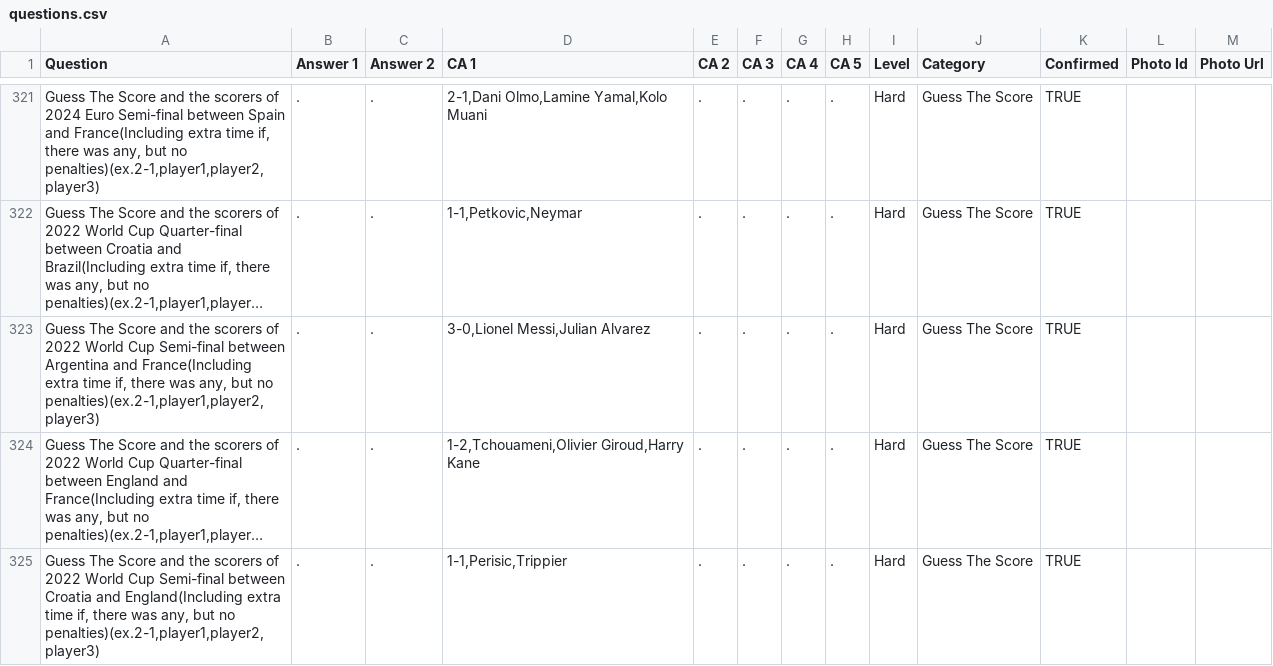
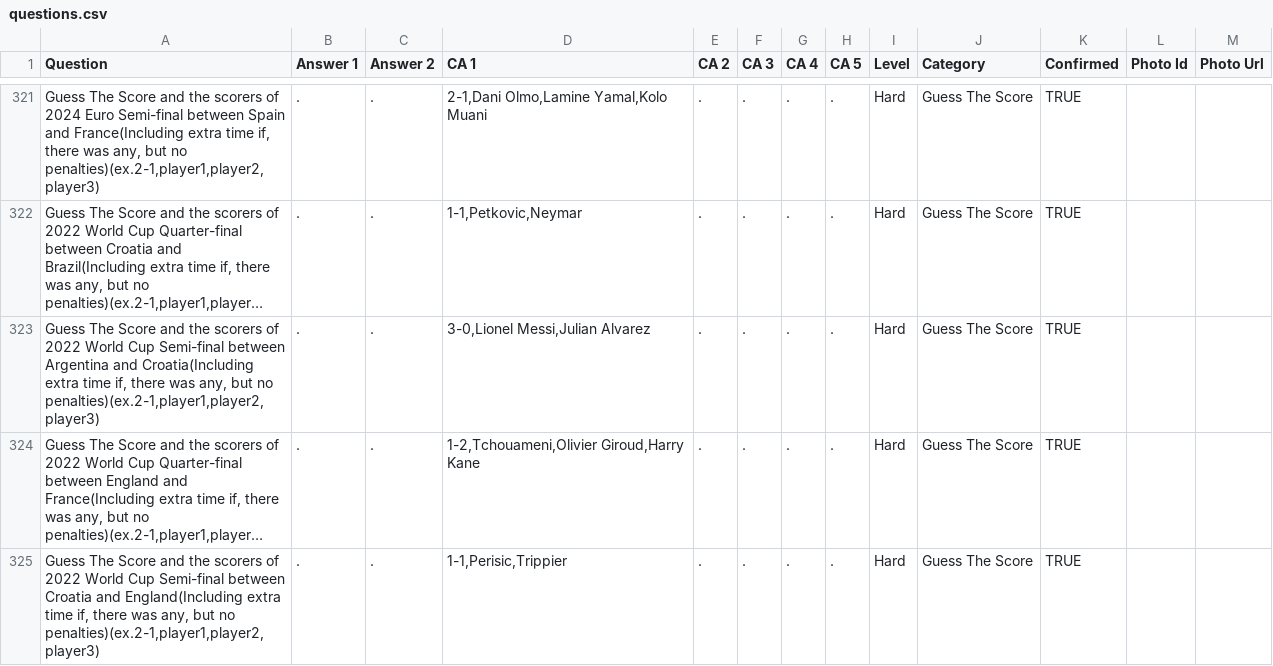
Before and after one commit to GiorgosLekkas/QuizBall, a CSV file: Persistence/questions.csv, drawn as a sheet; only a part is shown, gaps mark what is left out; long unchanged cells end in …; the diff names each change by its address in the sheet, - before the commit and + after, or states it on an @@ line.

```diff
--- a/Persistence/questions.csv
+++ b/Persistence/questions.csv
-A323 (Question): …Argentina and France(Including extra time…
+A323 (Question): …Argentina and Croatia(Including extra time…
```
Also changed, not shown: 30 other files.
